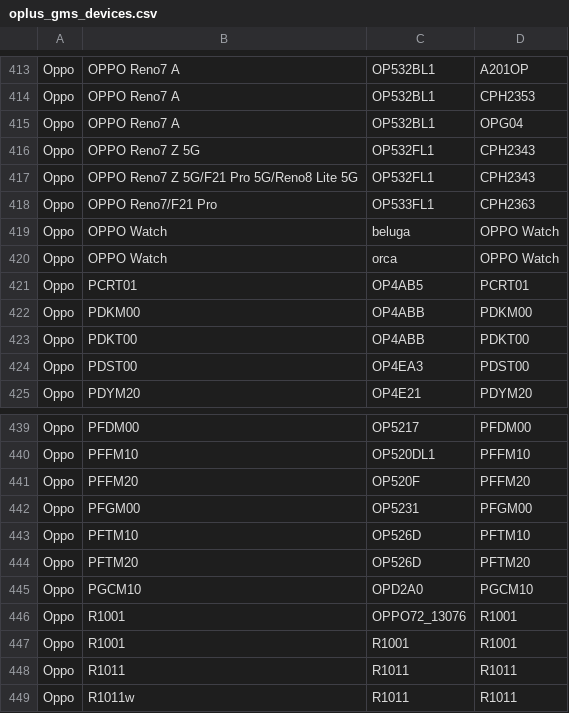
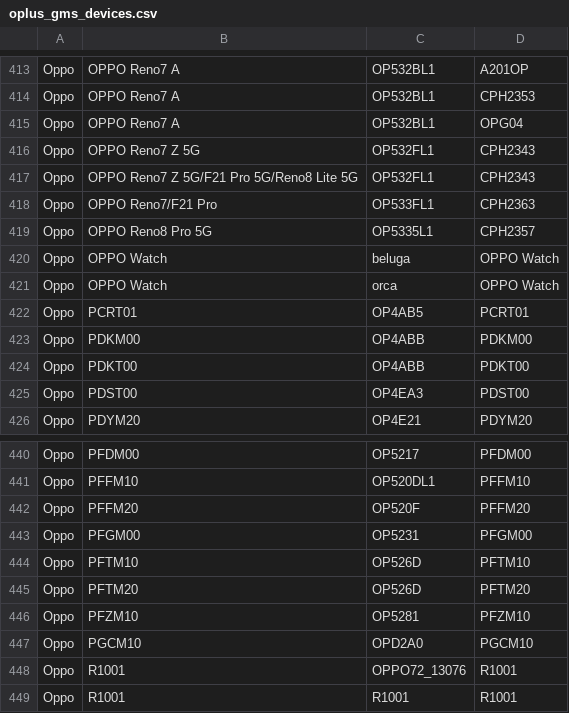
Before and after one commit to Soar1989/get_android_data, a CSV file: data/oplus_gms_devices.csv, drawn as a sheet; only a part is shown, gaps mark what is left out; the shorter side is filled out with more unchanged rows; the diff names each change by its address in the sheet, - before the commit and + after, or states it on an @@ line.

```diff
--- a/data/oplus_gms_devices.csv
+++ b/data/oplus_gms_devices.csv
+row 419: Oppo | OPPO Reno8 Pro 5G | OP5335L1 | CPH2357
+row 446: Oppo | PFZM10 | OP5281 | PFZM10
```
Also changed, not shown: data/mi_gms_devices.csv, data/vivo_gms_devices.csv.
